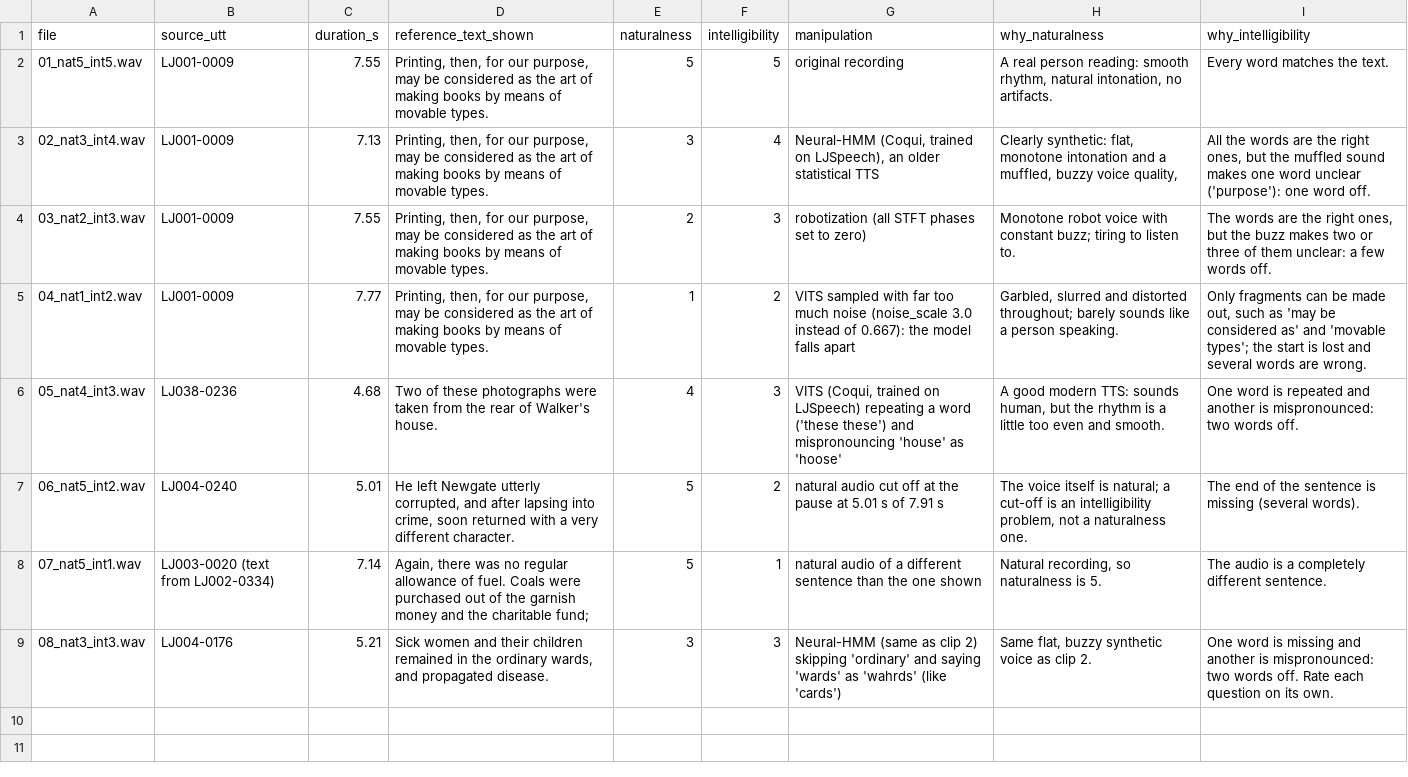
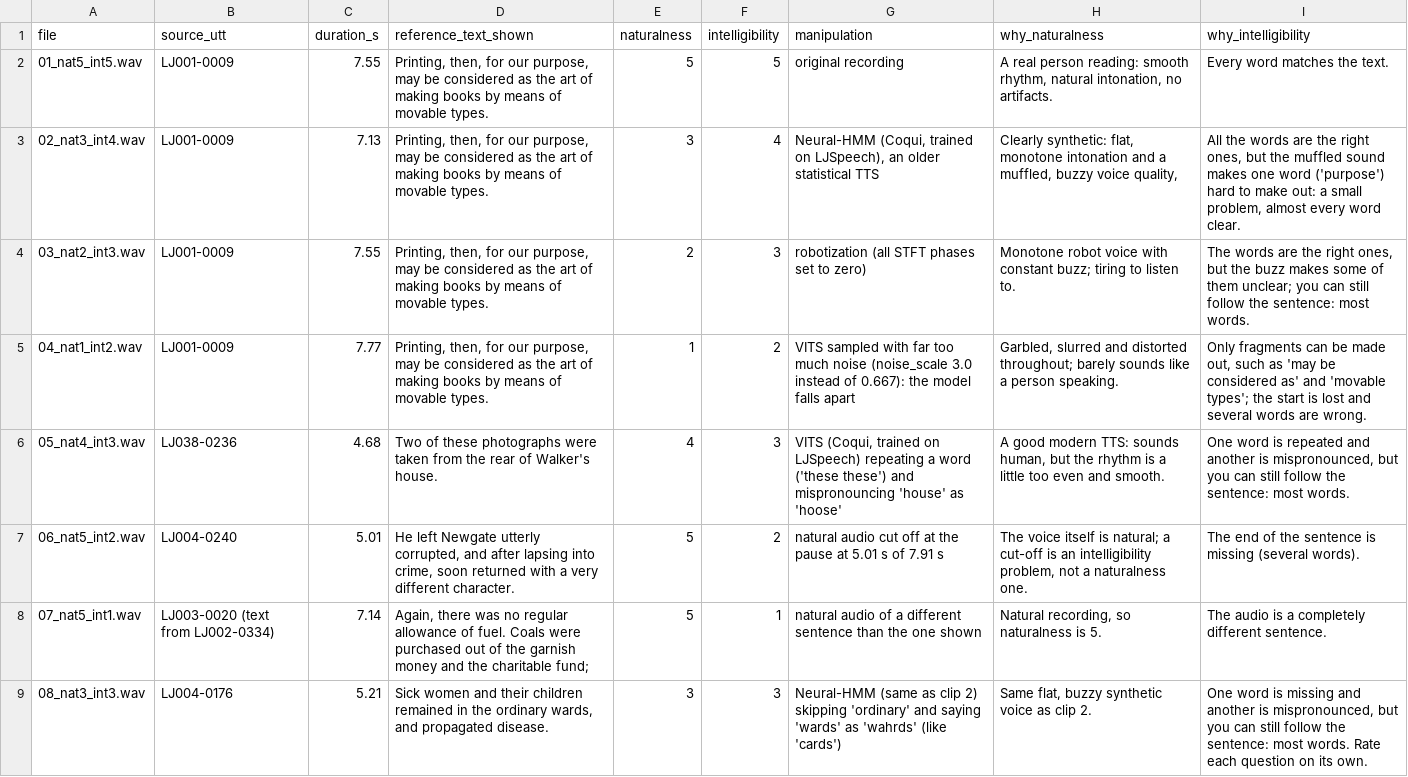
Before and after one commit to davidguzmanr/Multilingual-MOS, a CSV file: listening-study/tutorial/examples.csv, drawn as a sheet.

Commit message:
Update tutorial

```diff
--- a/listening-study/tutorial/examples.csv
+++ b/listening-study/tutorial/examples.csv
@@ -2,8 +2,8 @@ file,source_utt,duration_s,reference_text_shown,naturalness,intelligibility,mani
 01_nat5_int5.wav,LJ001-0009,7.55,"Printing, then, for our purpose, may be considered as the art of making books by means of movable types.",5,5,original recording,"A real person reading: smooth rhythm, natural intonation, no artifacts.",Every word matches the text.
-02_nat3_int4.wav,LJ001-0009,7.13,"Printing, then, for our purpose, may be considered as the art of making books by means of movable types.",3,4,"Neural-HMM (Coqui, trained on LJSpeech), an older statistical TTS","Clearly synthetic: flat, monotone intonation and a muffled, buzzy voice quality, ","All the words are the right ones, but the muffled sound makes one word unclear ('purpose'): one word off."
-03_nat2_int3.wav,LJ001-0009,7.55,"Printing, then, for our purpose, may be considered as the art of making books by means of movable types.",2,3,robotization (all STFT phases set to zero),Monotone robot voice with constant buzz; tiring to listen to.,"The words are the right ones, but the buzz makes two or three of them unclear: a few words off."
+02_nat3_int4.wav,LJ001-0009,7.13,"Printing, then, for our purpose, may be considered as the art of making books by means of movable types.",3,4,"Neural-HMM (Coqui, trained on LJSpeech), an older statistical TTS","Clearly synthetic: flat, monotone intonation and a muffled, buzzy voice quality, ","All the words are the right ones, but the muffled sound makes one word ('purpose') hard to make out: a small problem, almost every word clear."
+03_nat2_int3.wav,LJ001-0009,7.55,"Printing, then, for our purpose, may be considered as the art of making books by means of movable types.",2,3,robotization (all STFT phases set to zero),Monotone robot voice with constant buzz; tiring to listen to.,"The words are the right ones, but the buzz makes some of them unclear; you can still follow the sentence: most words."
 04_nat1_int2.wav,LJ001-0009,7.77,"Printing, then, for our purpose, may be considered as the art of making books by means of movable types.",1,2,VITS sampled with far too much noise (noise_scale 3.0 instead of 0.667): the model falls apart,"Garbled, slurred and distorted throughout; barely sounds like a person speaking.","Only fragments can be made out, such as 'may be considered as' and 'movable types'; the start is lost and several words are wrong."
-05_nat4_int3.wav,LJ038-0236,4.68,Two of these photographs were taken from the rear of Walker's house.,4,3,"VITS (Coqui, trained on LJSpeech) repeating a word ('these these') and mispronouncing 'house' as 'hoose'","A good modern TTS: sounds human, but the rhythm is a little too even and smooth.",One word is repeated and another is mispronounced: two words off.
+05_nat4_int3.wav,LJ038-0236,4.68,Two of these photographs were taken from the rear of Walker's house.,4,3,"VITS (Coqui, trained on LJSpeech) repeating a word ('these these') and mispronouncing 'house' as 'hoose'","A good modern TTS: sounds human, but the rhythm is a little too even and smooth.","One word is repeated and another is mispronounced, but you can still follow the sentence: most words."
 06_nat5_int2.wav,LJ004-0240,5.01,"He left Newgate utterly corrupted, and after lapsing into crime, soon returned with a very different character.",5,2,natural audio cut off at the pause at 5.01 s of 7.91 s,"The voice itself is natural; a cut-off is an intelligibility problem, not a naturalness one.",The end of the sentence is missing (several words).
 07_nat5_int1.wav,LJ003-0020 (text from LJ002-0334),7.14,"Again, there was no regular allowance of fuel. Coals were purchased out of the garnish money and the charitable fund;",5,1,natural audio of a different sentence than the one shown,"Natural recording, so naturalness is 5.",The audio is a completely different sentence.
-08_nat3_int3.wav,LJ004-0176,5.21,"Sick women and their children remained in the ordinary wards, and propagated disease.",3,3,Neural-HMM (same as clip 2) skipping 'ordinary' and saying 'wards' as 'wahrds' (like 'cards'),"Same flat, buzzy synthetic voice as clip 2.",One word is missing and another is mispronounced: two words off. Rate each question on its own.
+08_nat3_int3.wav,LJ004-0176,5.21,"Sick women and their children remained in the ordinary wards, and propagated disease.",3,3,Neural-HMM (same as clip 2) skipping 'ordinary' and saying 'wards' as 'wahrds' (like 'cards'),"Same flat, buzzy synthetic voice as clip 2.","One word is missing and another is mispronounced, but you can still follow the sentence: most words. Rate each question on its own."
```
Also changed, not shown: 5 other files.
